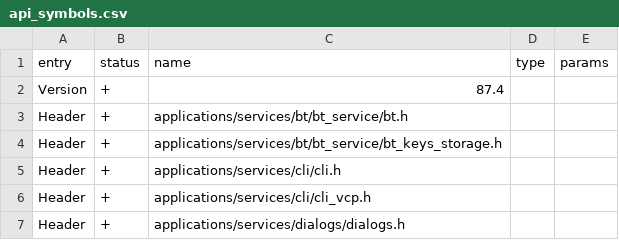
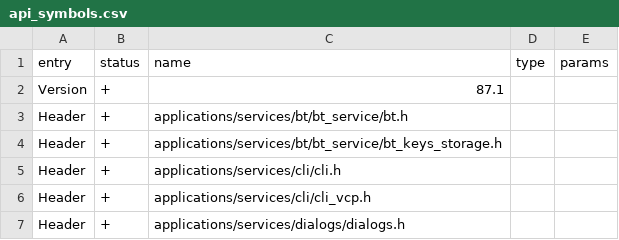
Before and after one commit to tkerby/flipperzero-firmware-wPlugins, a CSV file: targets/f18/api_symbols.csv, drawn as a sheet; only a part is shown.

```diff
--- a/targets/f18/api_symbols.csv
+++ b/targets/f18/api_symbols.csv
@@ -1,3 +1,3 @@
 entry,status,name,type,params
-Version,+,87.4,,
+Version,+,87.1,,
 Header,+,applications/services/bt/bt_service/bt.h,,
```
Also changed, not shown: targets/f7/api_symbols.csv, 20 other files.
